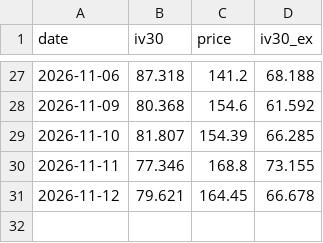
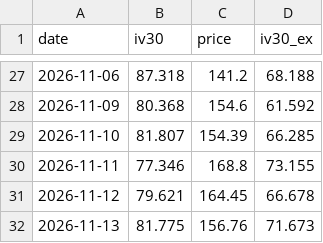
Before and after one commit to joellis7777/vol-wheel, a CSV file: data/iv_history/MRVL.csv, drawn as a sheet; only a part is shown, gaps mark what is left out; the diff names each change by its address in the sheet, - before the commit and + after, or states it on an @@ line.

```diff
--- a/data/iv_history/MRVL.csv
+++ b/data/iv_history/MRVL.csv
+row 32: 2026-11-13 | 81.775 | 156.76 | 71.673
```
Also changed, not shown: data/iv_history/AMZN.csv, data/iv_history/FNV.csv, 17 other files.
